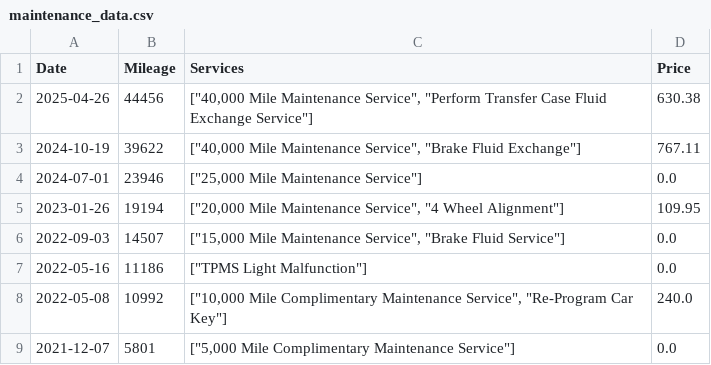
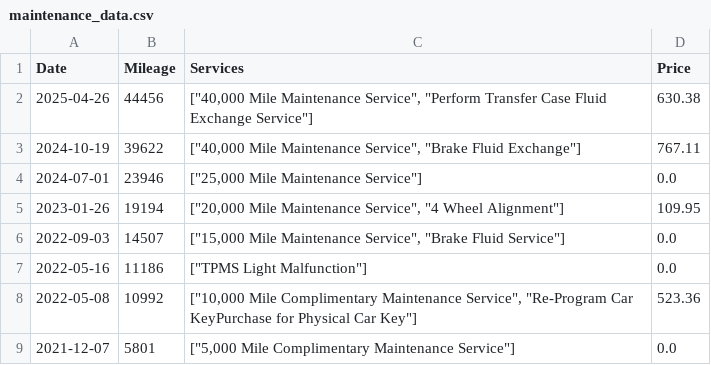
Before and after one commit to JeffreyLeong/Car-Maintenance, a CSV file: maintenance_data.csv, drawn as a sheet.

Commit message:
Added updates to csv and maintenance.py

```diff
--- a/maintenance_data.csv
+++ b/maintenance_data.csv
@@ -7,3 +7,3 @@ Date,Mileage,Services,Price
 2022-05-16,11186,"[""TPMS Light Malfunction""]",0.0
-2022-05-08,10992,"[""10,000 Mile Complimentary Maintenance Service"", ""Re-Program Car Key""]",240.0
+2022-05-08,10992,"[""10,000 Mile Complimentary Maintenance Service"", ""Re-Program Car KeyPurchase for Physical Car Key""]",523.36
 2021-12-07,5801,"[""5,000 Mile Complimentary Maintenance Service""]",0.0
```
Also changed, not shown: 3 other files.
